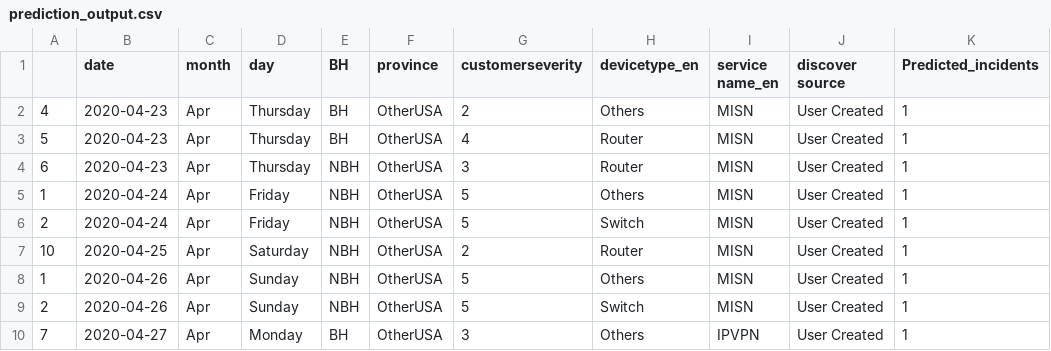
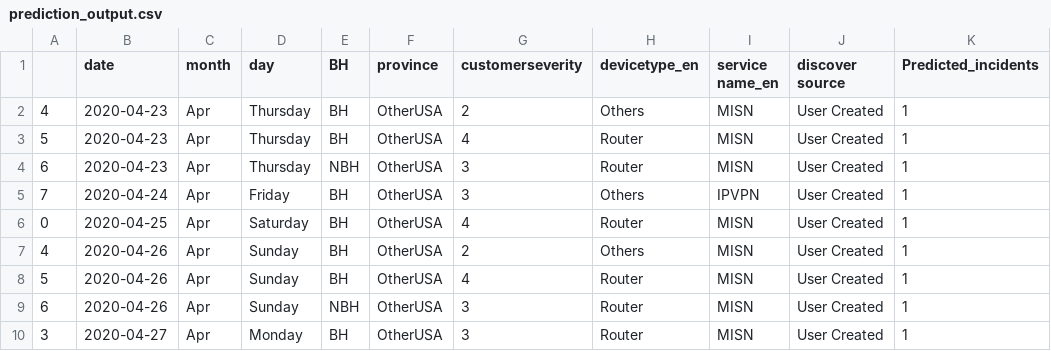
Before and after one commit to AnalyticsSolution/IncidentPredictionTraining, a CSV file: Output/prediction_output.csv, drawn as a sheet.

Commit message:
Pushing Output files to GIT repo

```diff
--- a/Output/prediction_output.csv
+++ b/Output/prediction_output.csv
@@ -4,7 +4,7 @@
 6,2020-04-23,Apr,Thursday,NBH,OtherUSA,3,Router,MISN,User Created,1
-1,2020-04-24,Apr,Friday,NBH,OtherUSA,5,Others,MISN,User Created,1
-2,2020-04-24,Apr,Friday,NBH,OtherUSA,5,Switch,MISN,User Created,1
-10,2020-04-25,Apr,Saturday,NBH,OtherUSA,2,Router,MISN,User Created,1
-1,2020-04-26,Apr,Sunday,NBH,OtherUSA,5,Others,MISN,User Created,1
-2,2020-04-26,Apr,Sunday,NBH,OtherUSA,5,Switch,MISN,User Created,1
-7,2020-04-27,Apr,Monday,BH,OtherUSA,3,Others,IPVPN,User Created,1
+7,2020-04-24,Apr,Friday,BH,OtherUSA,3,Others,IPVPN,User Created,1
+0,2020-04-25,Apr,Saturday,BH,OtherUSA,4,Router,MISN,User Created,1
+4,2020-04-26,Apr,Sunday,BH,OtherUSA,2,Others,MISN,User Created,1
+5,2020-04-26,Apr,Sunday,BH,OtherUSA,4,Router,MISN,User Created,1
+6,2020-04-26,Apr,Sunday,NBH,OtherUSA,3,Router,MISN,User Created,1
+3,2020-04-27,Apr,Monday,BH,OtherUSA,3,Router,MISN,User Created,1
```
Also changed, not shown: Output/prediction_model_metrics.csv, 2 other files.
